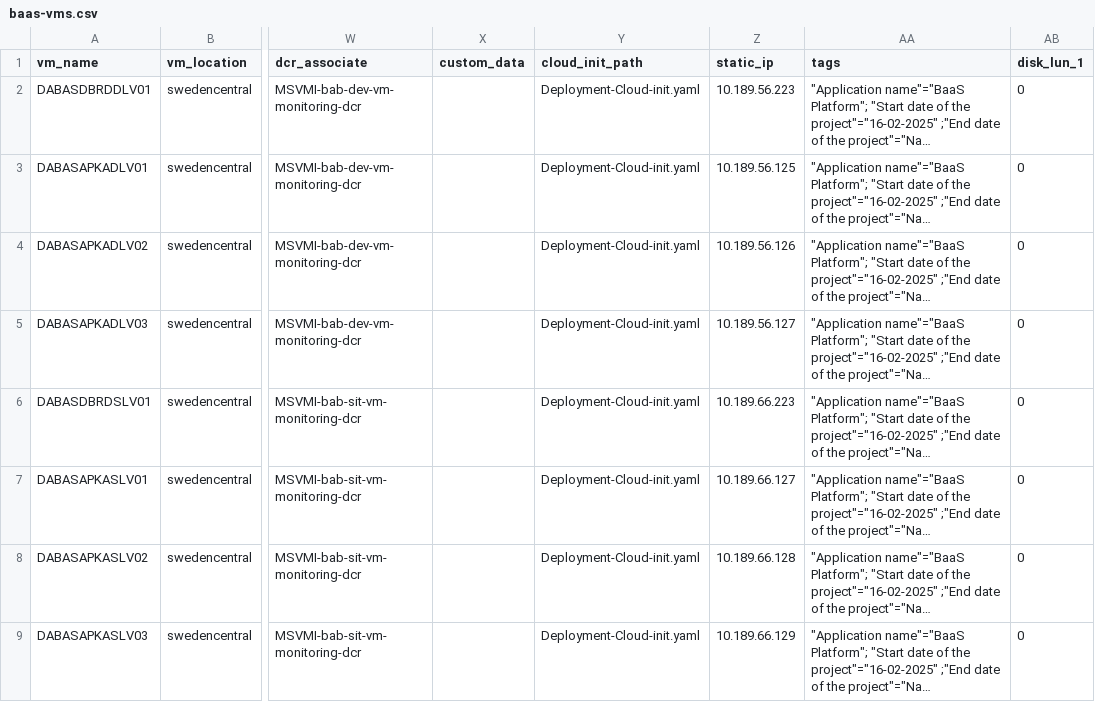
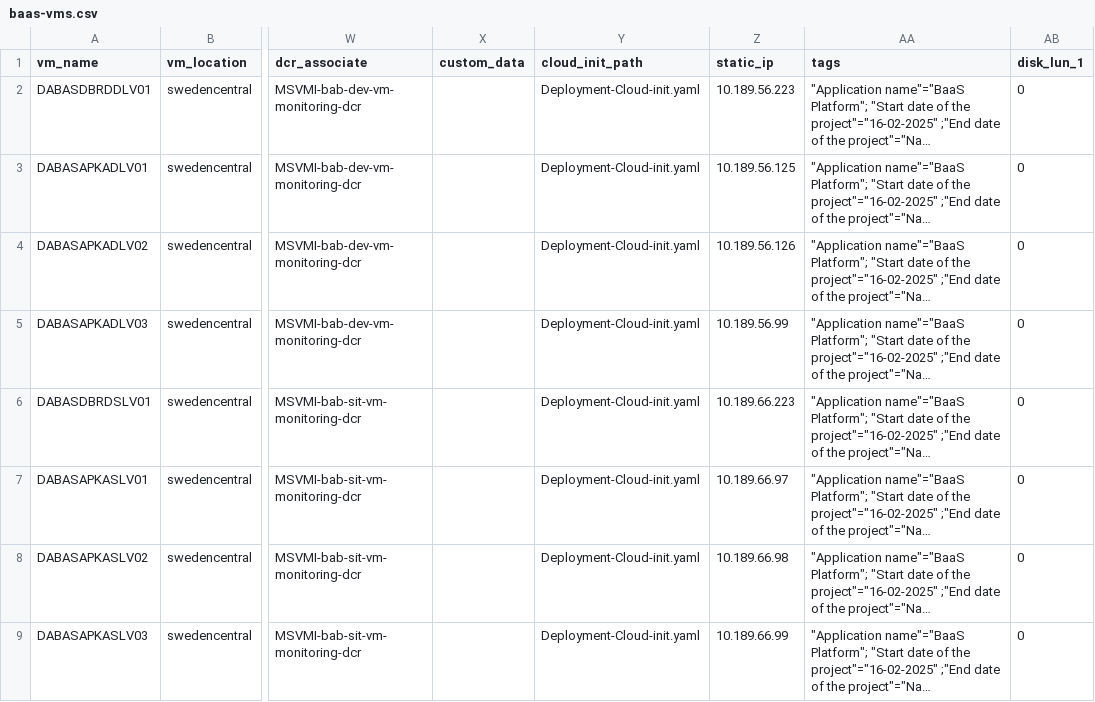
Before and after one commit to Ankojin/cloudops-ankoji, a CSV file: VM-Creation/Project/BaaS-Platform/baas-vms.csv, drawn as a sheet; only a part is shown, gaps mark what is left out; long unchanged cells end in …; the diff names each change by its address in the sheet, - before the commit and + after, or states it on an @@ line.

```diff
--- a/VM-Creation/Project/BaaS-Platform/baas-vms.csv
+++ b/VM-Creation/Project/BaaS-Platform/baas-vms.csv
-Z5 (static_ip): 10.189.56.127
+Z5 (static_ip): 10.189.56.99
-Z7 (static_ip): 10.189.66.127
+Z7 (static_ip): 10.189.66.97
-Z8 (static_ip): 10.189.66.128
+Z8 (static_ip): 10.189.66.98
-Z9 (static_ip): 10.189.66.129
+Z9 (static_ip): 10.189.66.99
```
Also changed, not shown: 1 other file.
